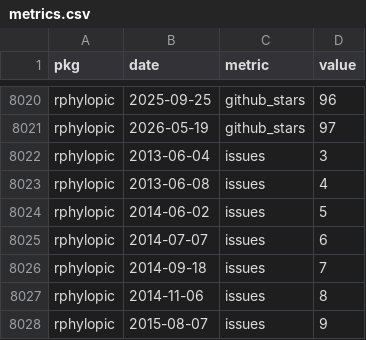
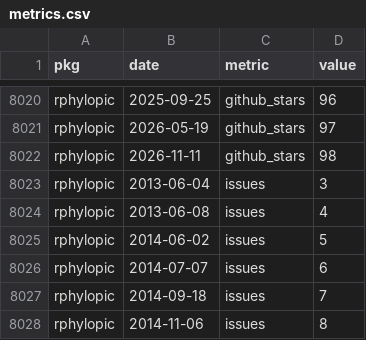
Before and after one commit to palaeoverse/palaeoverse.dashboard, a CSV file: data/metrics.csv, drawn as a sheet; only a part is shown, gaps mark what is left out; the shorter side is filled out with more unchanged rows.

```diff
--- a/data/metrics.csv
+++ b/data/metrics.csv
@@ -8021,2 +8021,3 @@
 "rphylopic",2026-05-19,"github_stars",97
+"rphylopic",2026-11-11,"github_stars",98
 "rphylopic",2013-06-04,"issues",3
```
Also changed, not shown: 3 other files.
